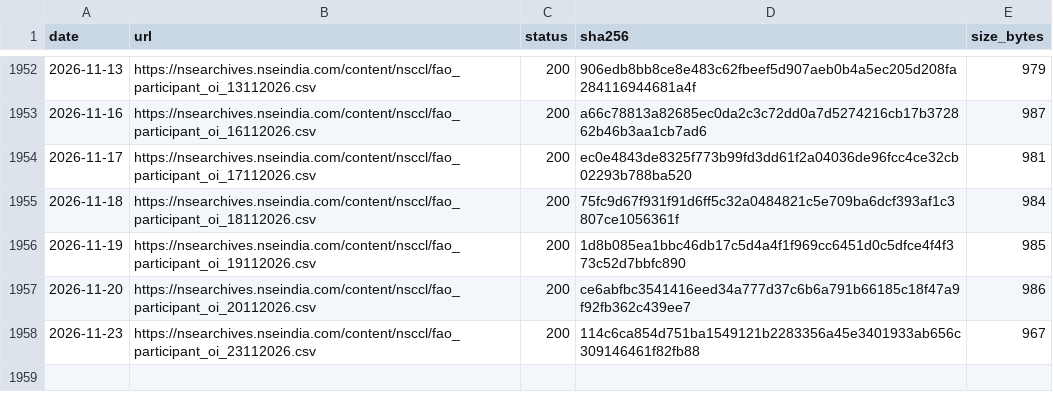
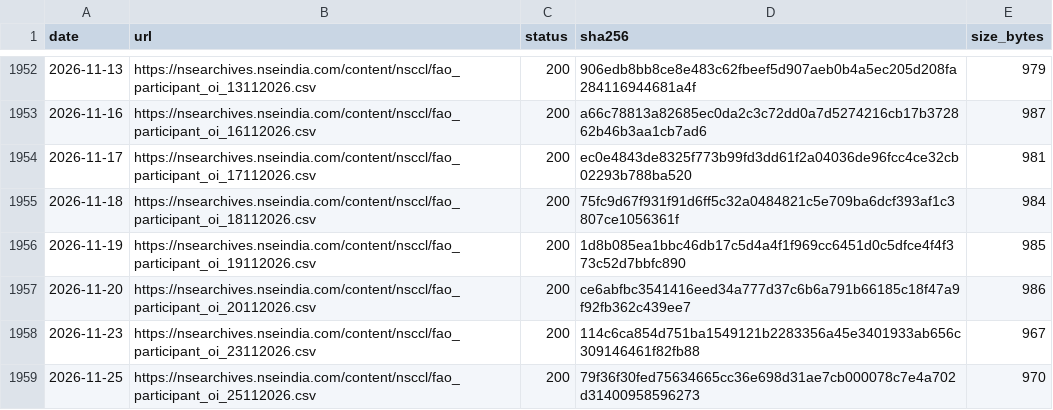
Before and after one commit to exepex/omenix-ingestion, a CSV file: research/data/manifests/participant-oi.csv, drawn as a sheet; only a part is shown, gaps mark what is left out.

```diff
--- a/research/data/manifests/participant-oi.csv
+++ b/research/data/manifests/participant-oi.csv
@@ -1958 +1958,2 @@ date,url,status,sha256,size_bytes
 2026-11-23,https://nsearchives.nseindia.com/content/nsccl/fao_participant_oi_23112026.csv,200,114c6ca854d751ba1549121b2283356a45e3401933ab656c309146461f82fb88,967
+2026-11-25,https://nsearchives.nseindia.com/content/nsccl/fao_participant_oi_25112026.csv,200,79f36f30fed75634665cc36e698d31ae7cb000078c7e4a702d31400958596273,970
```
